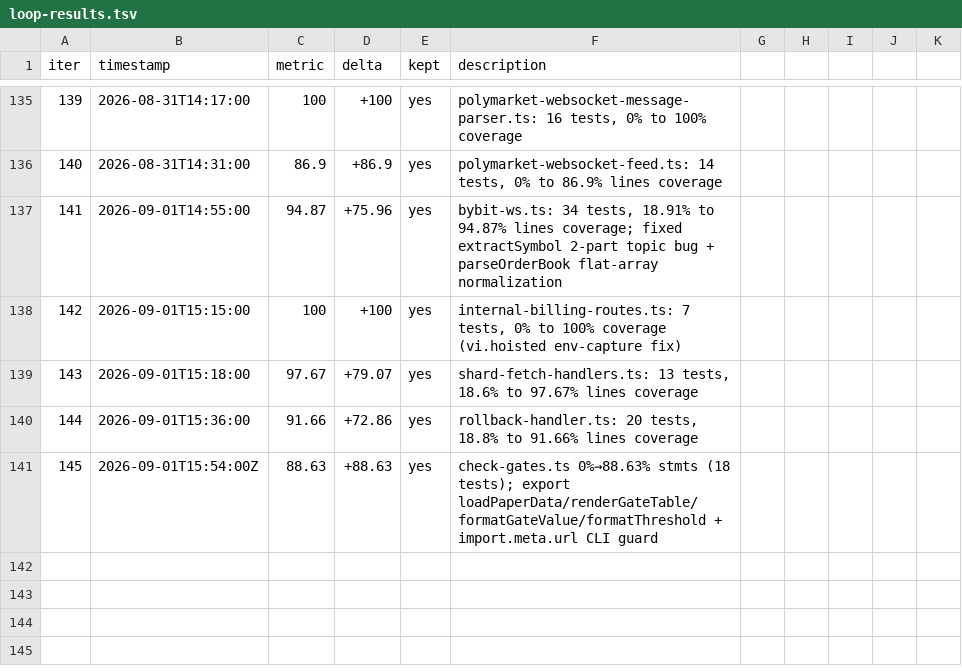
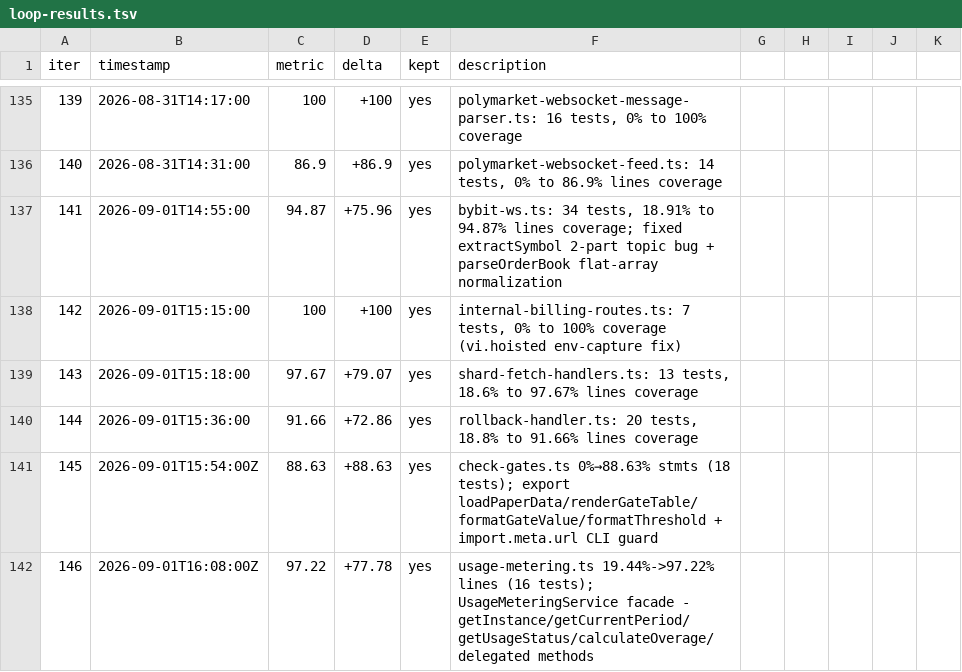
Before and after one commit to minhlongs/algo-trader, a TSV file: loop-results.tsv, drawn as a sheet; only a part is shown, gaps mark what is left out; the diff names each change by its address in the sheet, - before the commit and + after, or states it on an @@ line.

Commit message:
chore: append iteration 146 to loop-results

```diff
--- a/loop-results.tsv
+++ b/loop-results.tsv
+row 142: 146 | 2026-09-01T16:08:00Z | 97.22 | +77.78 | yes | usage-metering.ts 19.44%->97.22% lines (16 tests); UsageMeteringService facade - getInstance/getCurrentPeriod/getUsageStatus/calculateOverage/delegated methods
```
